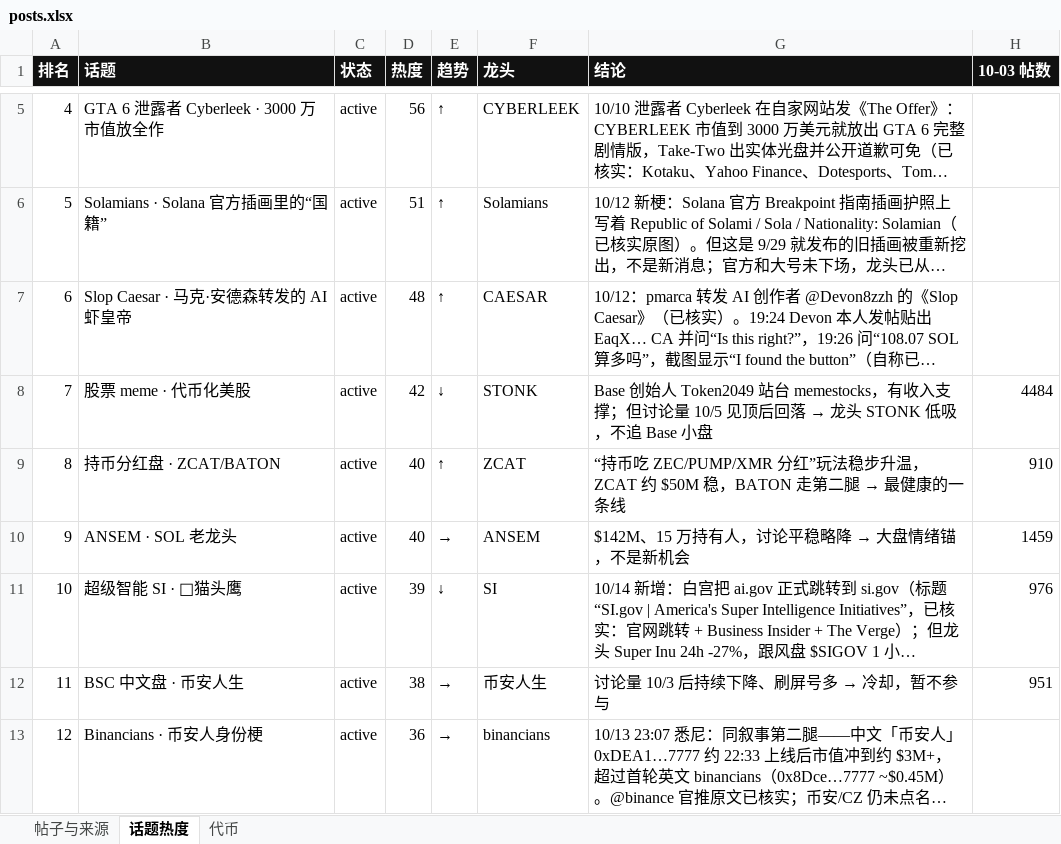
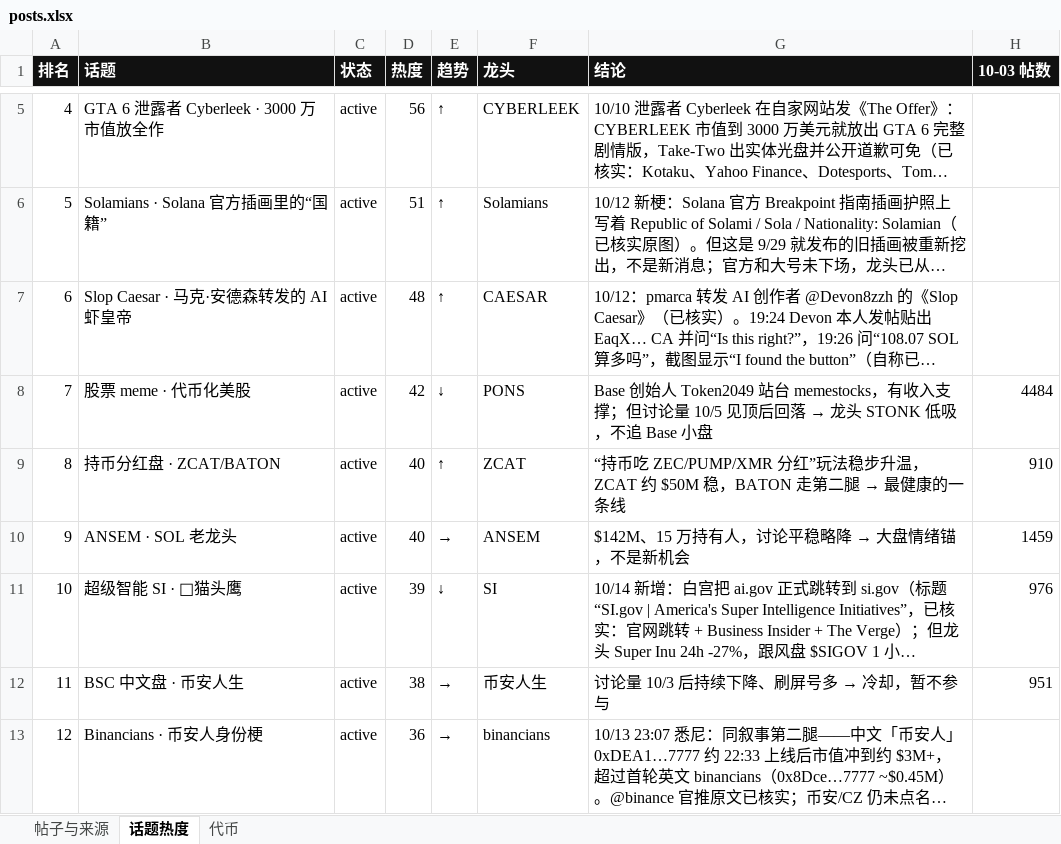
Before and after one commit to KiddyaKid/alpha-dashboard, an Excel workbook: posts.xlsx, sheet 话题热度, drawn as a sheet; only a part is shown, gaps mark what is left out; long unchanged cells end in …; values as stored, in another font and other column widths than the file's, no borders; the diff names each change by its address in the sheet, - before the commit and + after, or states it on an @@ line.

```diff
--- a/posts.xlsx (sheet 话题热度)
+++ b/posts.xlsx (sheet 话题热度)
-F8 (龙头): STONK
+F8 (龙头): PONS
```
Also changed, not shown: sheet 代币, 2 other files.
